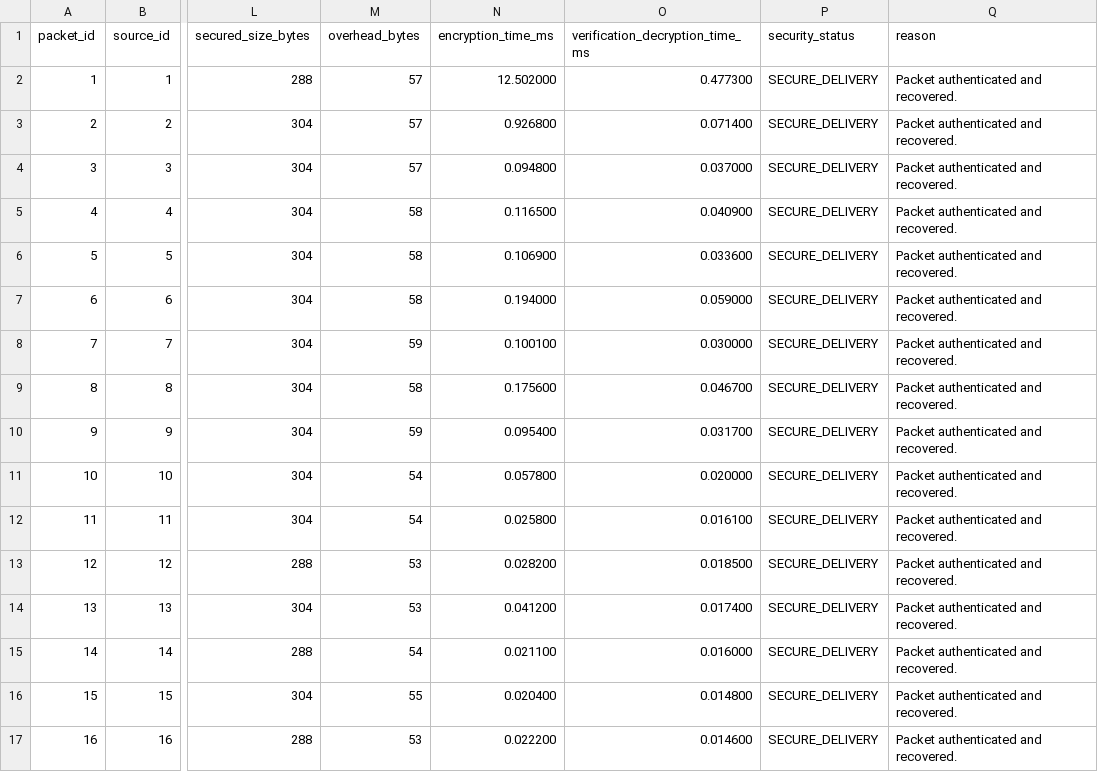
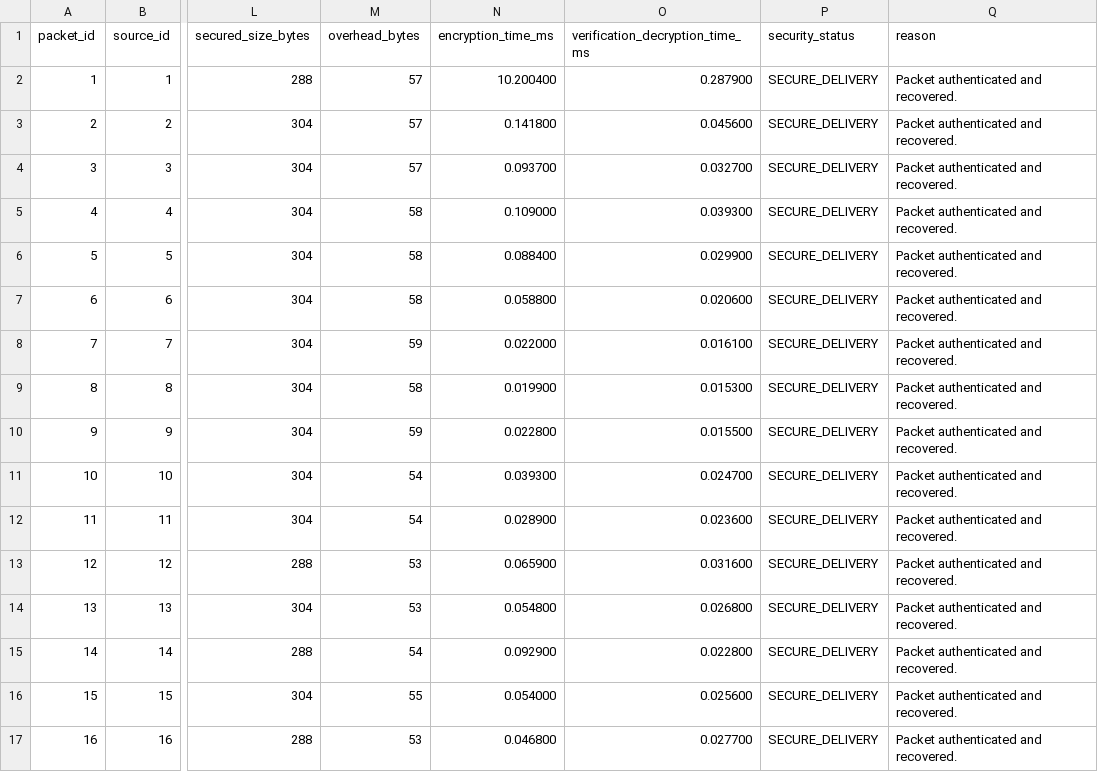
Before and after one commit to Npadminipriya/rl_srp_security, a CSV file: outputs/secure_rl_srp_results.csv, drawn as a sheet; only a part is shown, gaps mark what is left out; the diff covers the shown part only; the diff names each change by its address in the sheet, - before the commit and + after, or states it on an @@ line.

```diff
--- a/outputs/secure_rl_srp_results.csv
+++ b/outputs/secure_rl_srp_results.csv
-N2 (encryption_time_ms): 12.502000
+N2 (encryption_time_ms): 10.200400
-O2 (verification_decryption_time_ms): 0.477300
+O2 (verification_decryption_time_ms): 0.287900
-N3 (encryption_time_ms): 0.926800
+N3 (encryption_time_ms): 0.141800
-O3 (verification_decryption_time_ms): 0.071400
+O3 (verification_decryption_time_ms): 0.045600
-N4 (encryption_time_ms): 0.094800
+N4 (encryption_time_ms): 0.093700
-O4 (verification_decryption_time_ms): 0.037000
+O4 (verification_decryption_time_ms): 0.032700
-N5 (encryption_time_ms): 0.116500
+N5 (encryption_time_ms): 0.109000
-O5 (verification_decryption_time_ms): 0.040900
+O5 (verification_decryption_time_ms): 0.039300
-N6 (encryption_time_ms): 0.106900
+N6 (encryption_time_ms): 0.088400
-O6 (verification_decryption_time_ms): 0.033600
+O6 (verification_decryption_time_ms): 0.029900
-N7 (encryption_time_ms): 0.194000
+N7 (encryption_time_ms): 0.058800
-O7 (verification_decryption_time_ms): 0.059000
+O7 (verification_decryption_time_ms): 0.020600
-N8 (encryption_time_ms): 0.100100
+N8 (encryption_time_ms): 0.022000
-O8 (verification_decryption_time_ms): 0.030000
+O8 (verification_decryption_time_ms): 0.016100
-N9 (encryption_time_ms): 0.175600
+N9 (encryption_time_ms): 0.019900
-O9 (verification_decryption_time_ms): 0.046700
+O9 (verification_decryption_time_ms): 0.015300
-N10 (encryption_time_ms): 0.095400
+N10 (encryption_time_ms): 0.022800
-O10 (verification_decryption_time_ms): 0.031700
+O10 (verification_decryption_time_ms): 0.015500
-N11 (encryption_time_ms): 0.057800
+N11 (encryption_time_ms): 0.039300
-O11 (verification_decryption_time_ms): 0.020000
+O11 (verification_decryption_time_ms): 0.024700
-N12 (encryption_time_ms): 0.025800
+N12 (encryption_time_ms): 0.028900
-O12 (verification_decryption_time_ms): 0.016100
+O12 (verification_decryption_time_ms): 0.023600
-N13 (encryption_time_ms): 0.028200
+N13 (encryption_time_ms): 0.065900
-O13 (verification_decryption_time_ms): 0.018500
+O13 (verification_decryption_time_ms): 0.031600
-N14 (encryption_time_ms): 0.041200
+N14 (encryption_time_ms): 0.054800
-O14 (verification_decryption_time_ms): 0.017400
+O14 (verification_decryption_time_ms): 0.026800
-N15 (encryption_time_ms): 0.021100
+N15 (encryption_time_ms): 0.092900
-O15 (verification_decryption_time_ms): 0.016000
+O15 (verification_decryption_time_ms): 0.022800
-N16 (encryption_time_ms): 0.020400
+N16 (encryption_time_ms): 0.054000
-O16 (verification_decryption_time_ms): 0.014800
+O16 (verification_decryption_time_ms): 0.025600
-N17 (encryption_time_ms): 0.022200
+N17 (encryption_time_ms): 0.046800
-O17 (verification_decryption_time_ms): 0.014600
+O17 (verification_decryption_time_ms): 0.027700
```
Also changed, not shown: 68 edited cells elsewhere in this file, 2 other files.
